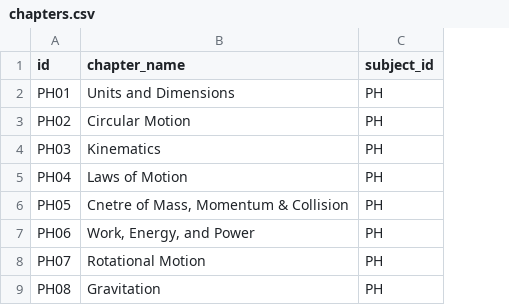
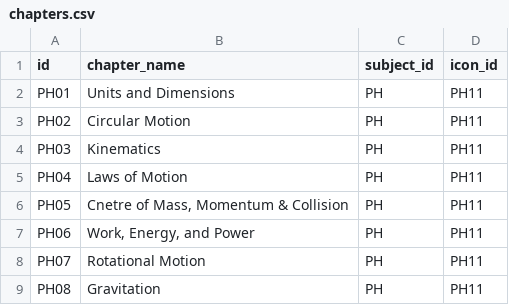
Before and after one commit to 9bit-Jedi/learnAndPrep, a CSV file: populate db frontend/csv/chapters.csv, drawn as a sheet; only a part is shown; the diff names each change by its address in the sheet, - before the commit and + after, or states it on an @@ line.

Commit message:
changed question and answer format to image, bulk add chapters working, bulk add questions not working

```diff
--- a/populate db frontend/csv/chapters.csv
+++ b/populate db frontend/csv/chapters.csv
+column D (icon_id), rows 2-9: all PH11
```
Also changed, not shown: 56 other files.
